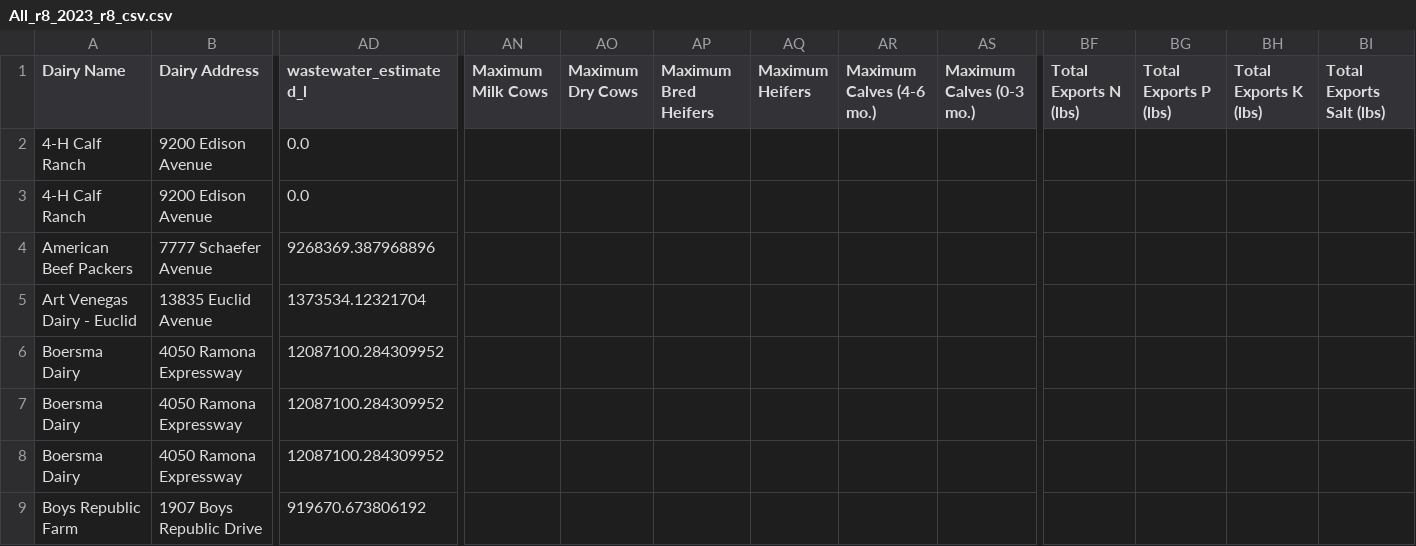
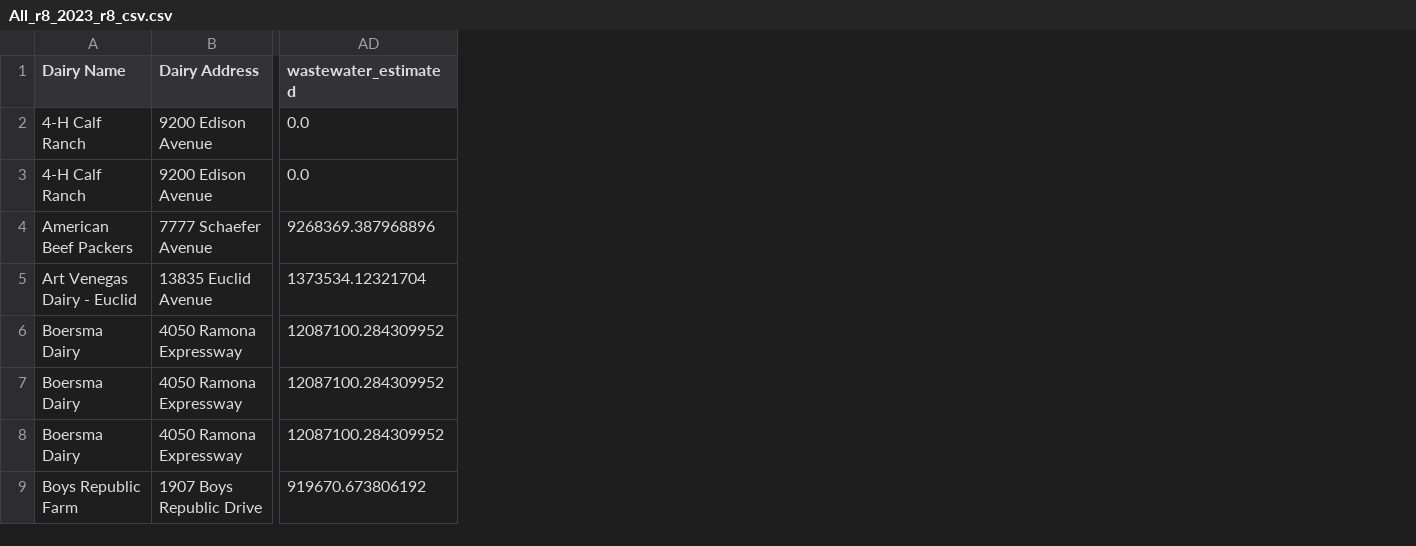
Before and after one commit to dalyw/ca-cafo-compliance, a CSV file: outputs/2023/R8/all_r8/r8_csv/All_r8_2023_r8_csv.csv, drawn as a sheet; only a part is shown, gaps mark what is left out; the diff names each change by its address in the sheet, - before the commit and + after, or states it on an @@ line.

```diff
--- a/outputs/2023/R8/all_r8/r8_csv/All_r8_2023_r8_csv.csv
+++ b/outputs/2023/R8/all_r8/r8_csv/All_r8_2023_r8_csv.csv
-column AN (Maximum Milk Cows), empty
-column AO (Maximum Dry Cows), empty
-column AP (Maximum Bred Heifers), empty
-column AQ (Maximum Heifers), empty
-column AR (Maximum Calves (4-6 mo.)), empty
-column AS (Maximum Calves (0-3 mo.)), empty
-column BF (Total Exports N (lbs)), empty
-column BG (Total Exports P (lbs)), empty
-column BH (Total Exports K (lbs)), empty
-column BI (Total Exports Salt (lbs)), empty
-AD1: wastewater_estimated_l
+AD1: wastewater_estimated
```
Also changed, not shown: outputs/2023/R5/fresno_madera/generic_r5/Fresno_madera_2023_generic_r5.csv, outputs/2023/R5/kern/generic_r5/Kern_2023_generic_r5.csv, 33 other files.
